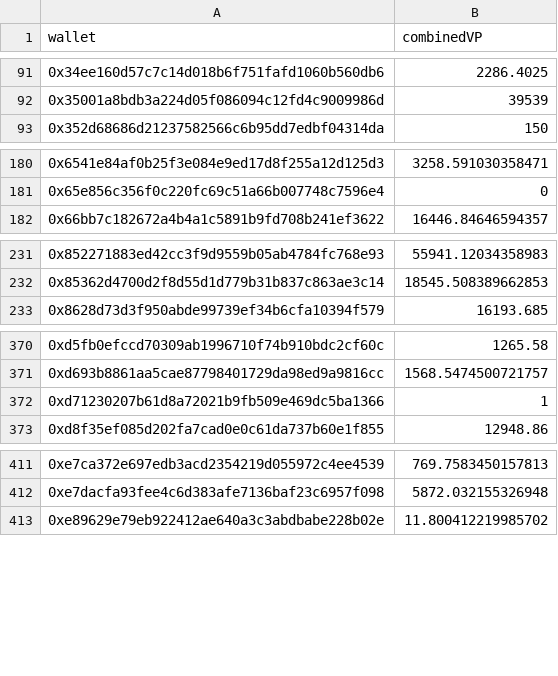
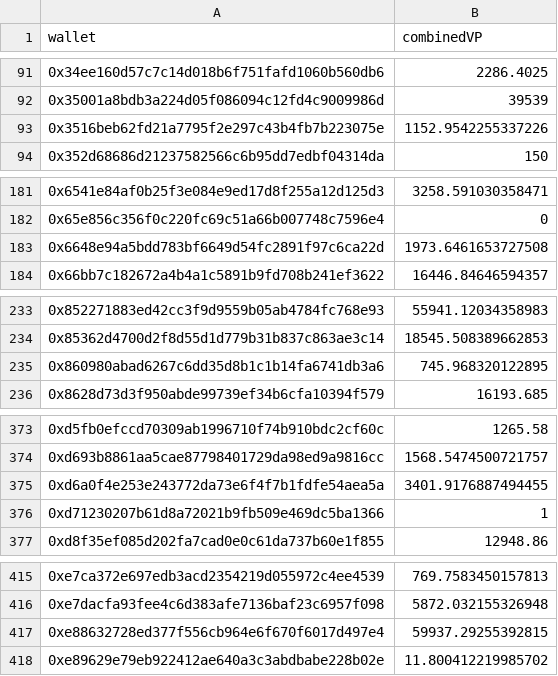
Before and after one commit to pgendreau/aavegotchi-ptd, a CSV file: CombinedVP/CombinedVP.csv, drawn as a sheet; only a part is shown, gaps mark what is left out.

Commit message:
Updated combined VP with new eligible addresses

```diff
--- a/CombinedVP/CombinedVP.csv
+++ b/CombinedVP/CombinedVP.csv
@@ -92,2 +92,3 @@ wallet,combinedVP
 0x35001a8bdb3a224d05f086094c12fd4c9009986d,39539
+0x3516beb62fd21a7795f2e297c43b4fb7b223075e,1152.9542255337226
 0x352d68686d21237582566c6b95dd7edbf04314da,150
@@ -181,2 +182,3 @@ wallet,combinedVP
 0x65e856c356f0c220fc69c51a66b007748c7596e4,0
+0x6648e94a5bdd783bf6649d54fc2891f97c6ca22d,1973.6461653727508
 0x66bb7c182672a4b4a1c5891b9fd708b241ef3622,16446.84646594357
@@ -232,2 +234,3 @@ wallet,combinedVP
 0x85362d4700d2f8d55d1d779b31b837c863ae3c14,18545.508389662853
+0x860980abad6267c6dd35d8b1c1b14fa6741db3a6,745.968320122895
 0x8628d73d3f950abde99739ef34b6cfa10394f579,16193.685
@@ -371,2 +374,3 @@ wallet,combinedVP
 0xd693b8861aa5cae87798401729da98ed9a9816cc,1568.5474500721757
+0xd6a0f4e253e243772da73e6f4f7b1fdfe54aea5a,3401.9176887494455
 0xd71230207b61d8a72021b9fb509e469dc5ba1366,1
@@ -412,2 +416,3 @@ wallet,combinedVP
 0xe7dacfa93fee4c6d383afe7136baf23c6957f098,5872.032155326948
+0xe88632728ed377f556cb964e6f670f6017d497e4,59937.29255392815
 0xe89629e79eb922412ae640a3c3abdbabe228b02e,11.800412219985702
```
